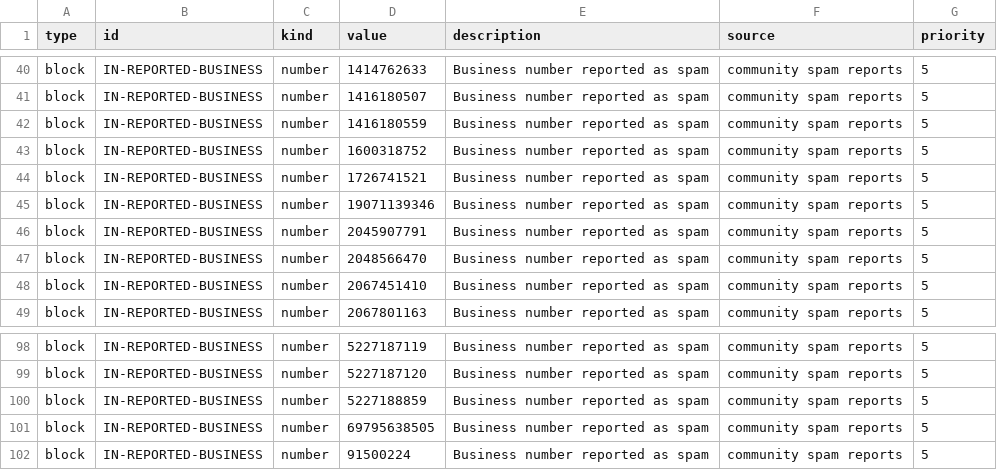
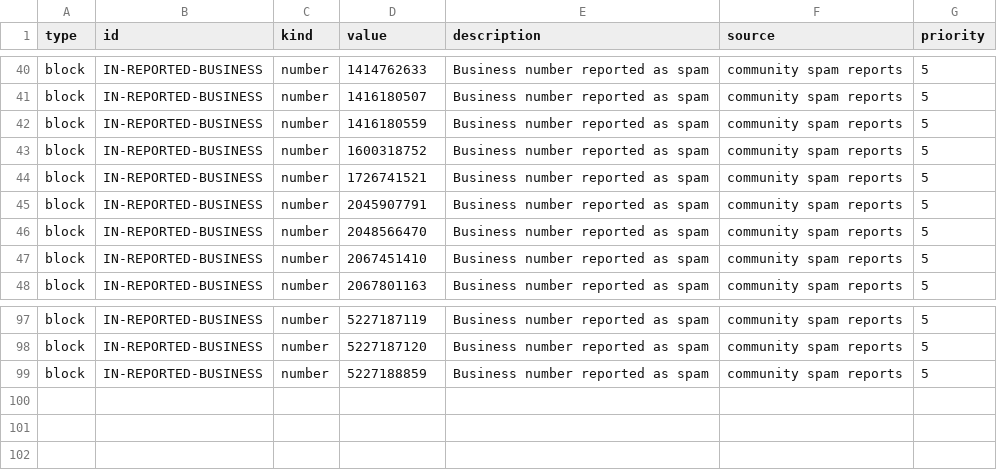
Before and after one commit to wasimness/spamwall, a CSV file: raw/spamwall-in.csv, drawn as a sheet; only a part is shown, gaps mark what is left out; the diff names each change by its address in the sheet, - before the commit and + after, or states it on an @@ line.

```diff
--- a/raw/spamwall-in.csv
+++ b/raw/spamwall-in.csv
-row 45: block | IN-REPORTED-BUSINESS | number | 19071139346 | Business number reported as spam | community spam reports | 5
-row 101: block | IN-REPORTED-BUSINESS | number | 69795638505 | Business number reported as spam | community spam reports | 5
-row 102: block | IN-REPORTED-BUSINESS | number | 91500224 | Business number reported as spam | community spam reports | 5
```
Also changed, not shown: 4 other files.
